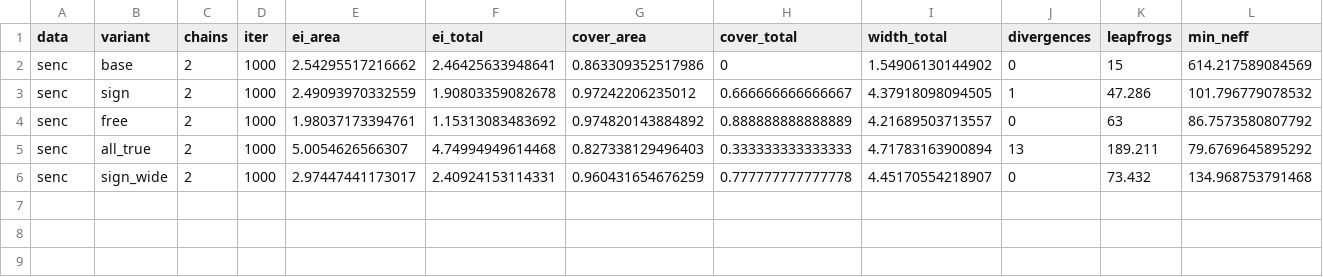
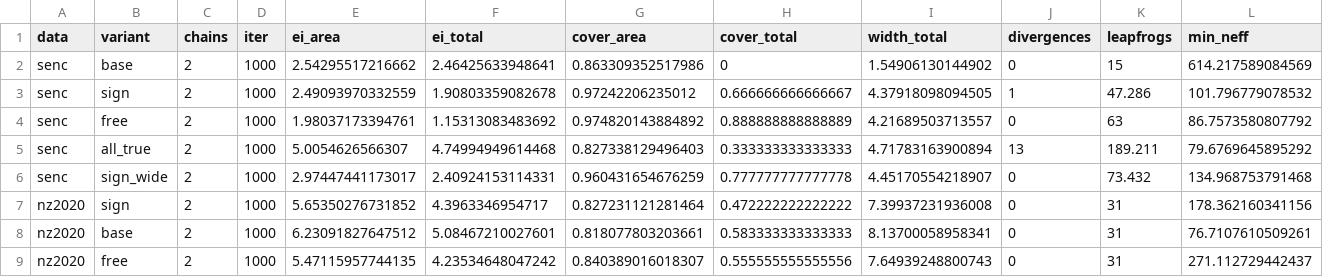
Before and after one commit to gidonc/ssEI, a CSV file: experiments/structure/results/sign_context.csv, drawn as a sheet; only a part is shown; rows hold the shown columns only; the diff names each change by its address in the sheet, - before the commit and + after, or states it on an @@ line.

```diff
--- a/experiments/structure/results/sign_context.csv
+++ b/experiments/structure/results/sign_context.csv
+row 7: nz2020 | sign | 2 | 1000 | 5.65350276731852 | 4.3963346954717 | 0.827231121281464 | 0.472222222222222 | 7.39937231936008 | 0 | 31 | 178.362160341156
+row 8: nz2020 | base | 2 | 1000 | 6.23091827647512 | 5.08467210027601 | 0.818077803203661 | 0.583333333333333 | 8.13700058958341 | 0 | 31 | 76.7107610509261
+row 9: nz2020 | free | 2 | 1000 | 5.47115957744135 | 4.23534648047242 | 0.840389016018307 | 0.555555555555556 | 7.64939248800743 | 0 | 31 | 271.112729442437
```
